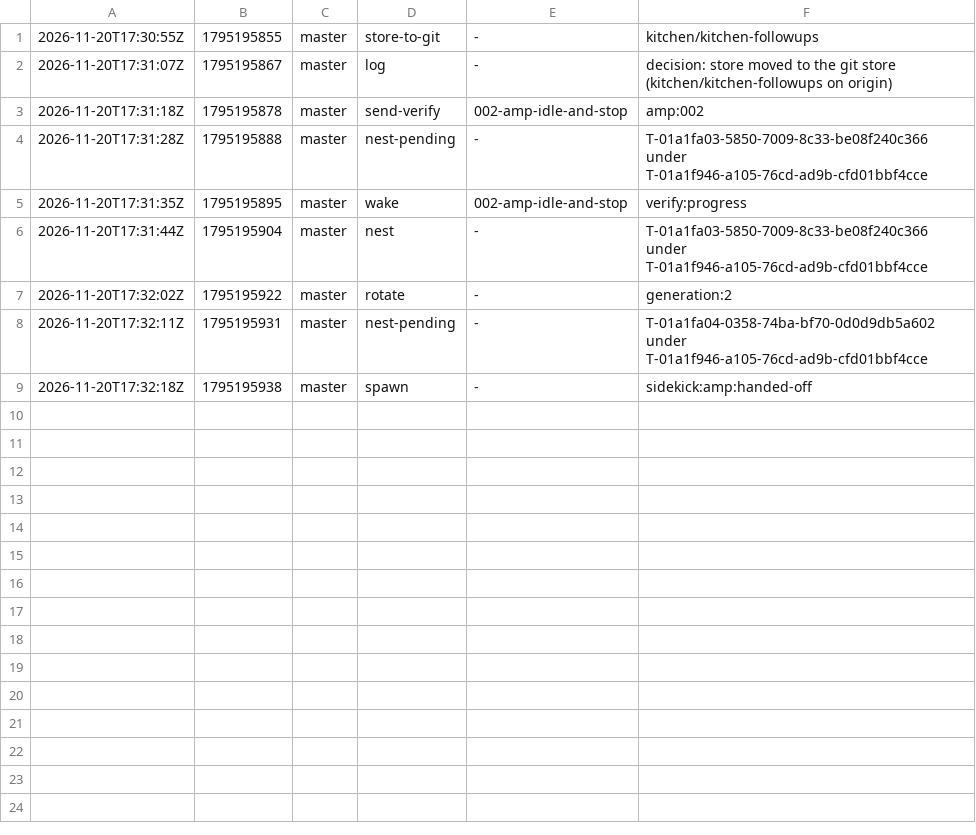
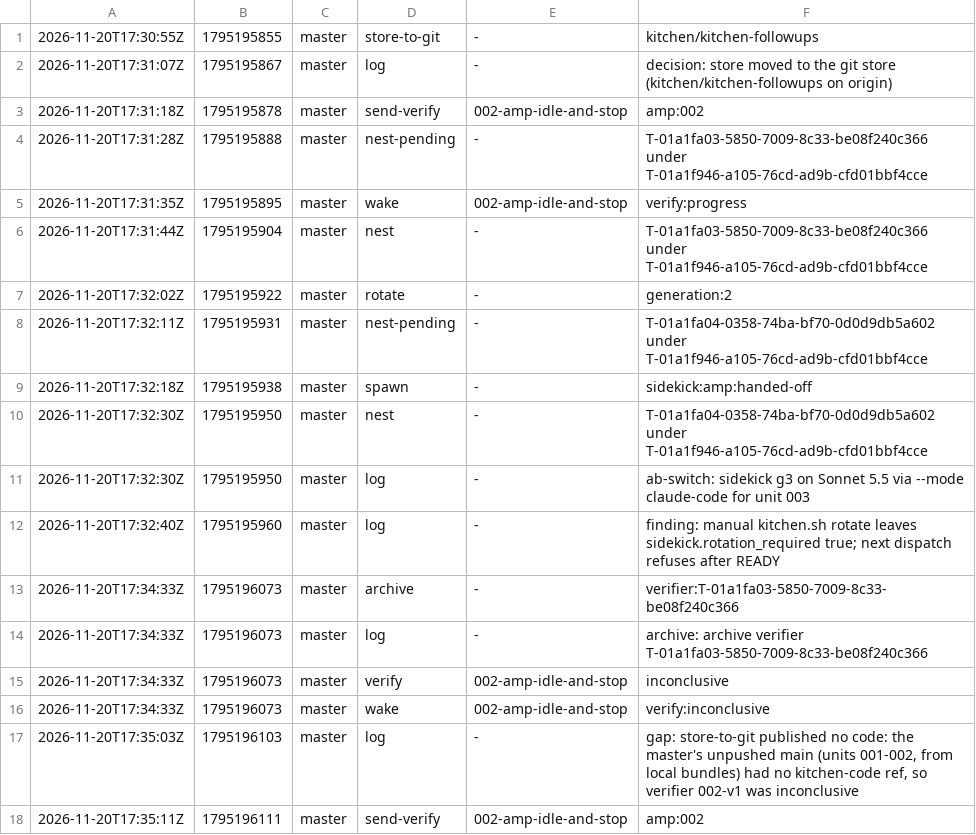
Before and after one commit to br1anchen/open-pstack, a TSV file: events/master-g0.tsv, drawn as a sheet.

Commit message:
kitchen: master publishes 7 files
Co-authored-by: Brian Chen <brianchen8990@gmail.com>

```diff
--- a/events/master-g0.tsv
+++ b/events/master-g0.tsv
@@ -9 +9,10 @@
 2026-11-20T17:32:18Z	1795195938	master	spawn	-	sidekick:amp:handed-off
+2026-11-20T17:32:30Z	1795195950	master	nest	-	T-01a1fa04-0358-74ba-bf70-0d0d9db5a602 under T-01a1f946-a105-76cd-ad9b-cfd01bbf4cce
+2026-11-20T17:32:30Z	1795195950	master	log	-	ab-switch: sidekick g3 on Sonnet 5.5 via --mode claude-code for unit 003
+2026-11-20T17:32:40Z	1795195960	master	log	-	finding: manual kitchen.sh rotate leaves sidekick.rotation_required true; next dispatch refuses after READY
+2026-11-20T17:34:33Z	1795196073	master	archive	-	verifier:T-01a1fa03-5850-7009-8c33-be08f240c366
+2026-11-20T17:34:33Z	1795196073	master	log	-	archive: archive verifier T-01a1fa03-5850-7009-8c33-be08f240c366
+2026-11-20T17:34:33Z	1795196073	master	verify	002-amp-idle-and-stop	inconclusive
+2026-11-20T17:34:33Z	1795196073	master	wake	002-amp-idle-and-stop	verify:inconclusive
+2026-11-20T17:35:03Z	1795196103	master	log	-	gap: store-to-git published no code: the master's unpushed main (units 001-002, from local bundles) had no kitchen-code ref, so verifier 002-v1 was inconclusive
+2026-11-20T17:35:11Z	1795196111	master	send-verify	002-amp-idle-and-stop	amp:002
```
Also changed, not shown: decisions.tsv, nest-pending.tsv, 4 other files.
